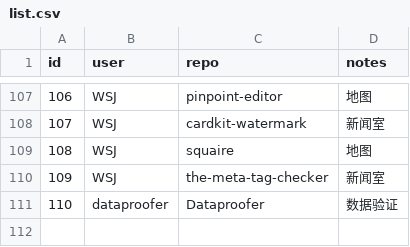
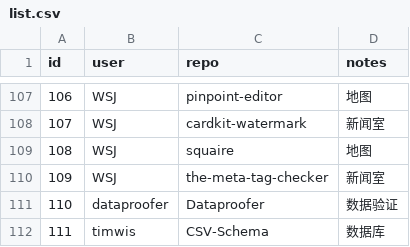
Before and after one commit to shujianbu/DJToolboxes, a CSV file: scripts/list.csv, drawn as a sheet; only a part is shown, gaps mark what is left out.

Commit message:
add tool

```diff
--- a/scripts/list.csv
+++ b/scripts/list.csv
@@ -111 +111,2 @@
 110,dataproofer,Dataproofer,数据验证
+111,timwis,CSV-Schema,数据库
```
